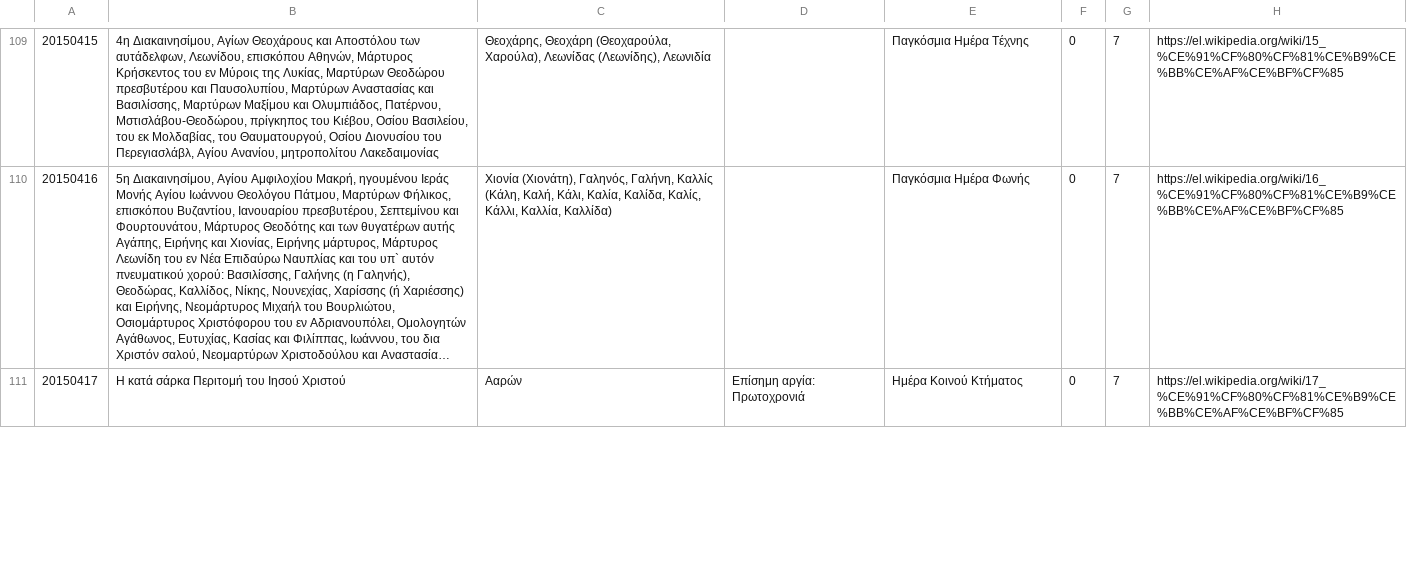
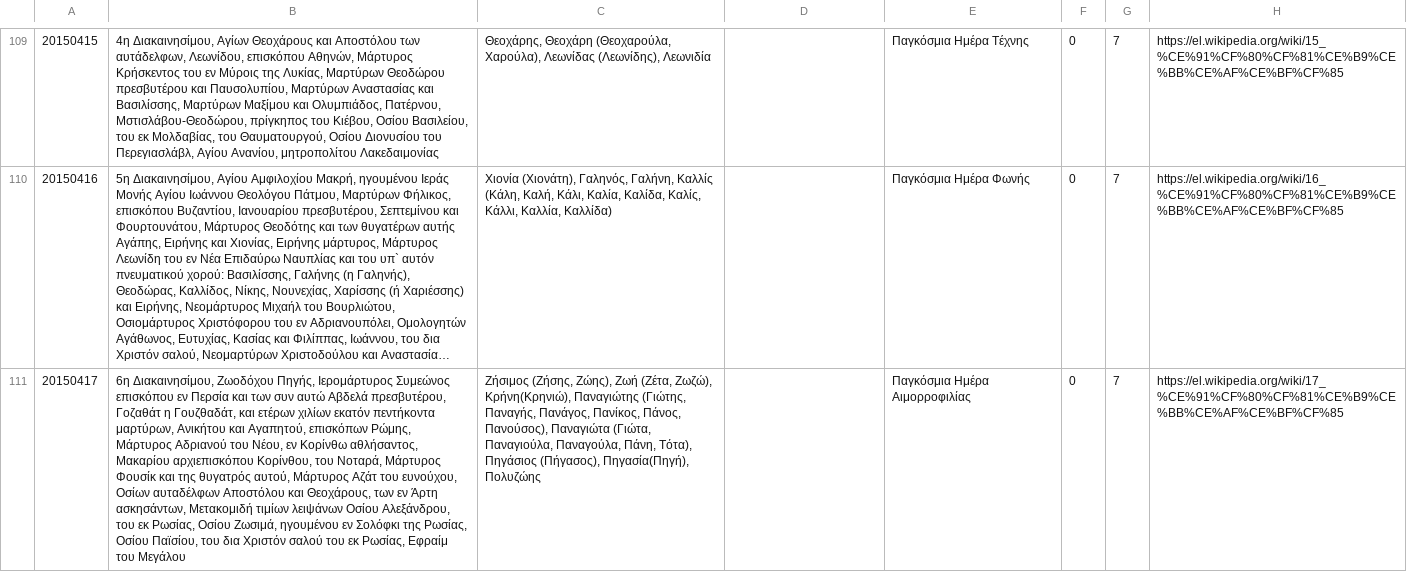
Before and after one commit to smekras/holydays-generator, a CSV file: files/2015.csv, drawn as a sheet; only a part is shown, gaps mark what is left out; long unchanged cells end in …; the diff covers the shown part only; the diff names each change by its address in the sheet, - before the commit and + after, or states it on an @@ line.

```diff
--- a/files/2015.csv
+++ b/files/2015.csv
-B111: Η κατά σάρκα Περιτομή του Ιησού Χριστού
+B111: 6η Διακαινησίμου, Ζωοδόχου Πηγής, Ιερομάρτυρος Συμεώνος επισκόπου εν Περσία και των συν αυτώ Αβδελά πρεσβυτέρου, Γοζαθάτ η Γουζθαδάτ, και ετέρων χιλίων εκατόν πεντήκοντα μαρτύρων, Ανικήτου και Αγαπητού, επισκόπων Ρώμης, Μάρτυρος Αδριανού του Νέου, εν Κορίνθω αθλήσαντος, Μακαρίου αρχιεπισκόπου Κορίνθου, του Νοταρά, Μάρτυρος Φουσίκ και της θυγατρός αυτού, Μάρτυρος Αζάτ του ευνούχου, Οσίων αυταδέλφων Αποστόλου και Θεοχάρους, των εν Άρτη ασκησάντων, Μετακομιδή τιμίων λειψάνων Οσίου Αλεξάνδρου, του εκ Ρωσίας, Οσίου Ζωσιμά, ηγουμένου εν Σολόφκι της Ρωσίας, Οσίου Παϊσίου, του δια Χριστόν σαλού του εκ Ρωσίας, Εφραίμ του Μεγάλου
-C111: Ααρών
+C111: Ζήσιμος (Ζήσης, Ζώης), Ζωή (Ζέτα, Ζωζώ), Κρήνη(Κρηνιώ), Παναγιώτης (Γιώτης, Παναγής, Πανάγος, Πανίκος, Πάνος, Πανούσος), Παναγιώτα (Γιώτα, Παναγιούλα, Παναγούλα, Πάνη, Τότα), Πηγάσιος (Πήγασος), Πηγασία(Πηγή), Πολυζώης
-D111: Επίσημη αργία: Πρωτοχρονιά
+D111: (empty)
-E111: Ημέρα Κοινού Κτήματος
+E111: Παγκόσμια Ημέρα Αιμορροφιλίας
```
Also changed, not shown: 4 edited cells elsewhere in this file, files/2015-old.csv, files/2020.csv, 4 other files.
